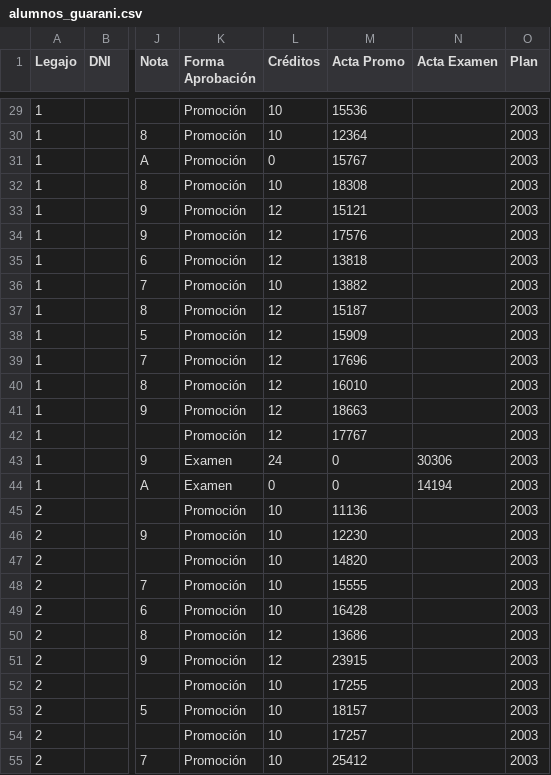
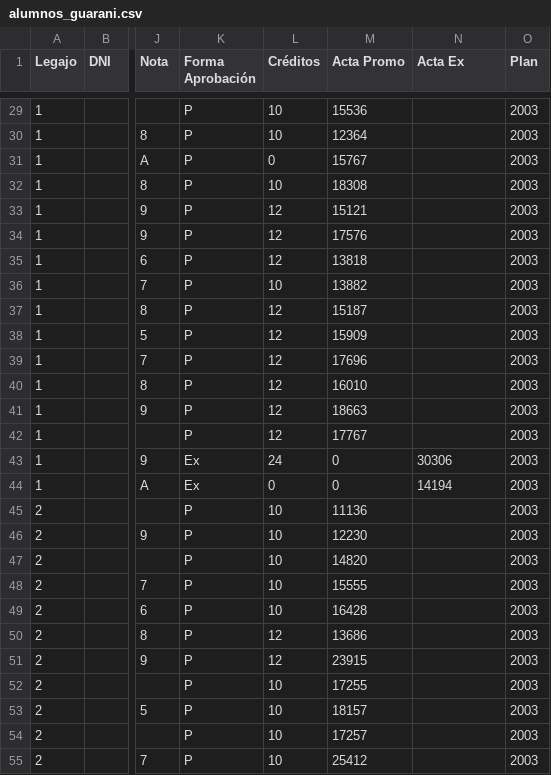
Before and after one commit to nachoyegro/seguimiento-academico, a CSV file: alumnos/docs/alumnos_guarani.csv, drawn as a sheet; only a part is shown, gaps mark what is left out; the diff covers the shown part only; the diff names each change by its address in the sheet, - before the commit and + after, or states it on an @@ line.

Commit message:
Estandarizacion de forma aprobacion

```diff
--- a/alumnos/docs/alumnos_guarani.csv
+++ b/alumnos/docs/alumnos_guarani.csv
-N1: Acta Examen
+N1: Acta Ex
-K29:K42 (Forma Aprobación): Promoción
+K29:K42 (Forma Aprobación): P
-K43:K44 (Forma Aprobación): Examen
+K43:K44 (Forma Aprobación): Ex
-K45:K55 (Forma Aprobación): Promoción
+K45:K55 (Forma Aprobación): P
```
Also changed, not shown: 127 edited cells elsewhere in this file, 1 other file.
